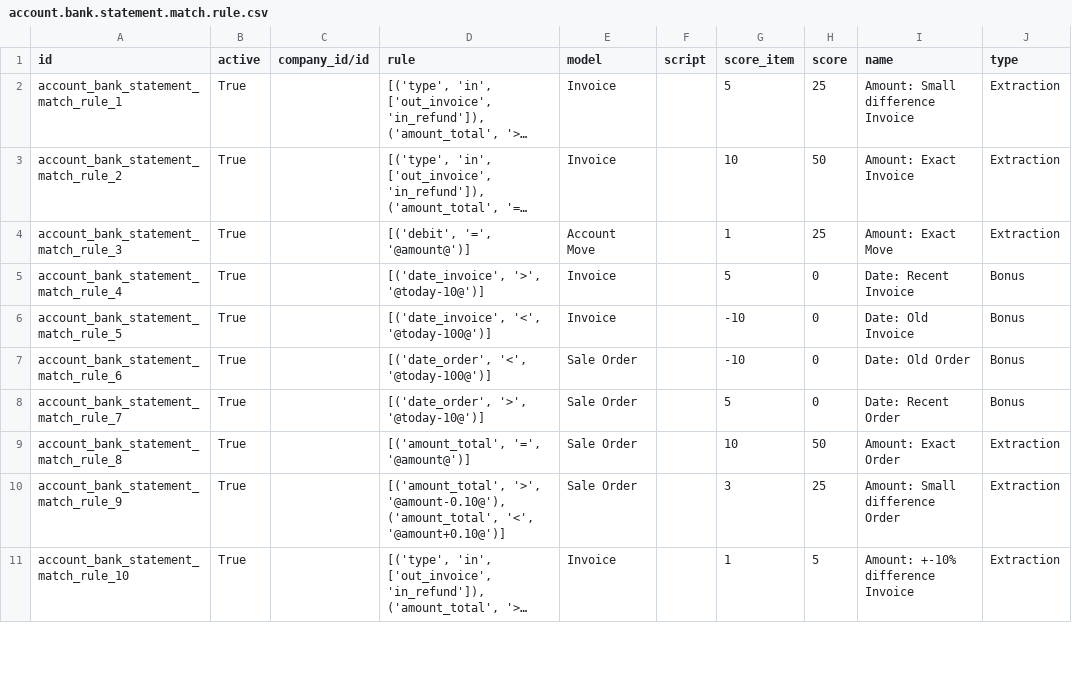
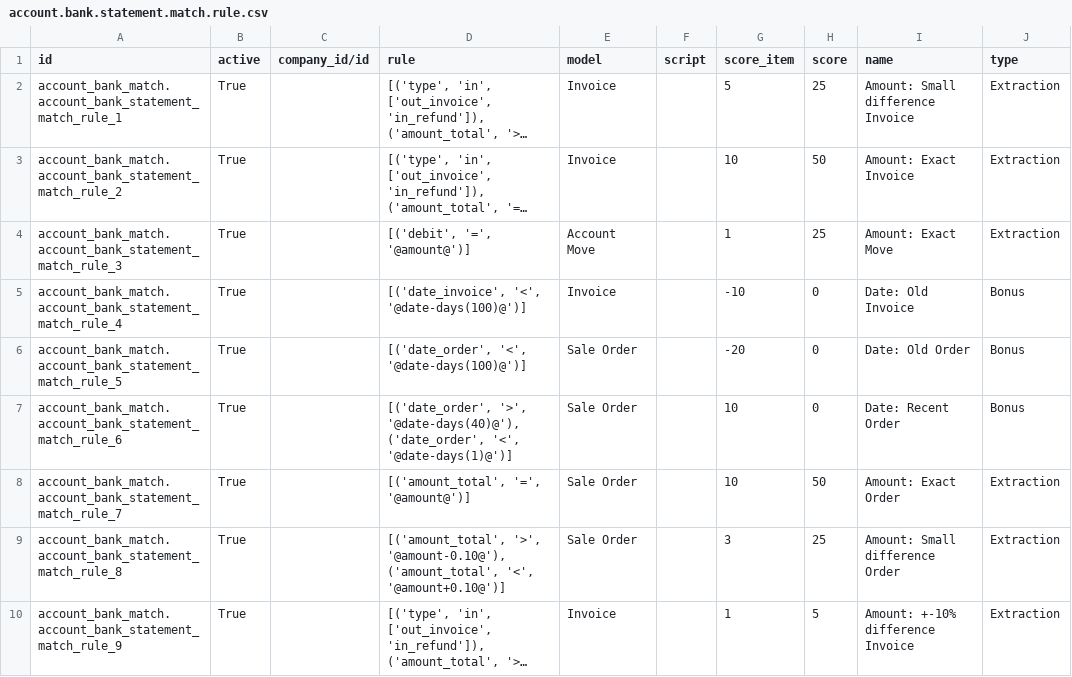
Before and after one commit to 1200wd/1200wd_addons, a CSV file: account_bank_match/data/account.bank.statement.match.rule.csv, drawn as a sheet; only a part is shown; long unchanged cells end in …; removed rows and columns are numbered as before the commit, all else as after; the diff covers the shown part only; the diff names each change by its address in the sheet, - before the commit and + after, or states it on an @@ line.

Commit message:
[ADD] Match rules on order of invoice date. Updated default rule list

```diff
--- a/account_bank_match/data/account.bank.statement.match.rule.csv
+++ b/account_bank_match/data/account.bank.statement.match.rule.csv
-A2 (id): account_bank_statement_match_rule_1
+A2 (id): account_bank_match.account_bank_statement_match_rule_1
-A3 (id): account_bank_statement_match_rule_2
+A3 (id): account_bank_match.account_bank_statement_match_rule_2
-A4 (id): account_bank_statement_match_rule_3
+A4 (id): account_bank_match.account_bank_statement_match_rule_3
-row 5: account_bank_statement_match_rule_4 | True |  | [('date_invoice', '>', '@today-10@')] | Invoice |  | 5 | 0 | Date: Recent Invoice | Bonus
-A5 (id): account_bank_statement_match_rule_5
+A5 (id): account_bank_match.account_bank_statement_match_rule_4
-D5 (rule): [('date_invoice', '<', '@today-100@')]
+D5 (rule): [('date_invoice', '<', '@date-days(100)@')]
-A6 (id): account_bank_statement_match_rule_6
+A6 (id): account_bank_match.account_bank_statement_match_rule_5
-D6 (rule): [('date_order', '<', '@today-100@')]
+D6 (rule): [('date_order', '<', '@date-days(100)@')]
-G6 (score_item): -10
+G6 (score_item): -20
-A7 (id): account_bank_statement_match_rule_7
+A7 (id): account_bank_match.account_bank_statement_match_rule_6
-D7 (rule): [('date_order', '>', '@today-10@')]
+D7 (rule): [('date_order', '>', '@date-days(40)@'), ('date_order', '<', '@date-days(1)@')]
-G7 (score_item): 5
+G7 (score_item): 10
-A8 (id): account_bank_statement_match_rule_8
+A8 (id): account_bank_match.account_bank_statement_match_rule_7
-A9 (id): account_bank_statement_match_rule_9
+A9 (id): account_bank_match.account_bank_statement_match_rule_8
-A10 (id): account_bank_statement_match_rule_10
+A10 (id): account_bank_match.account_bank_statement_match_rule_9
```
Also changed, not shown: 3 added rows and 7 edited cells elsewhere in this file, 1 other file.
